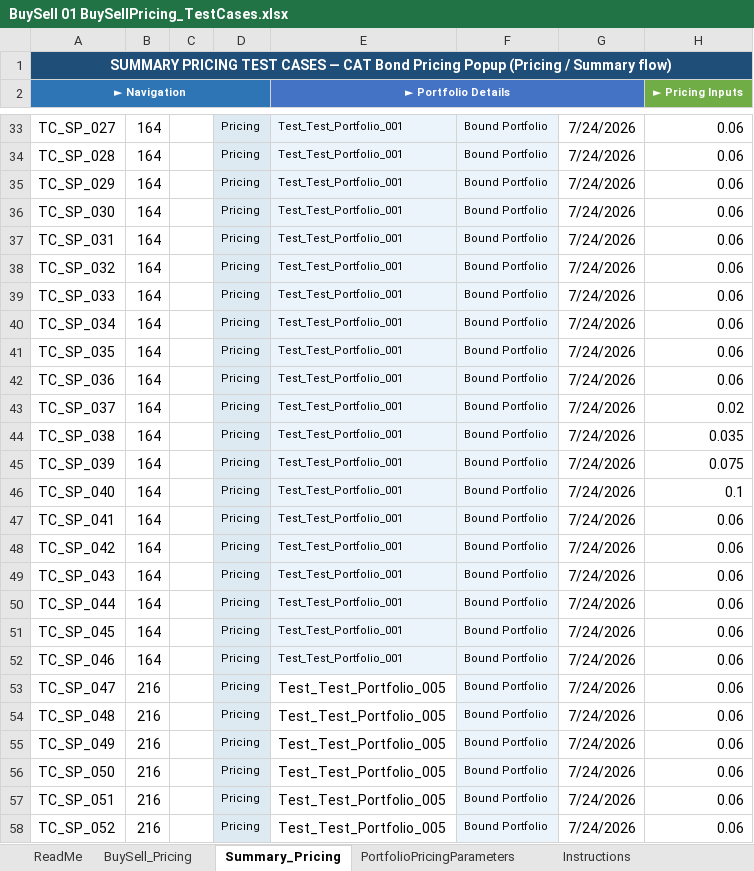
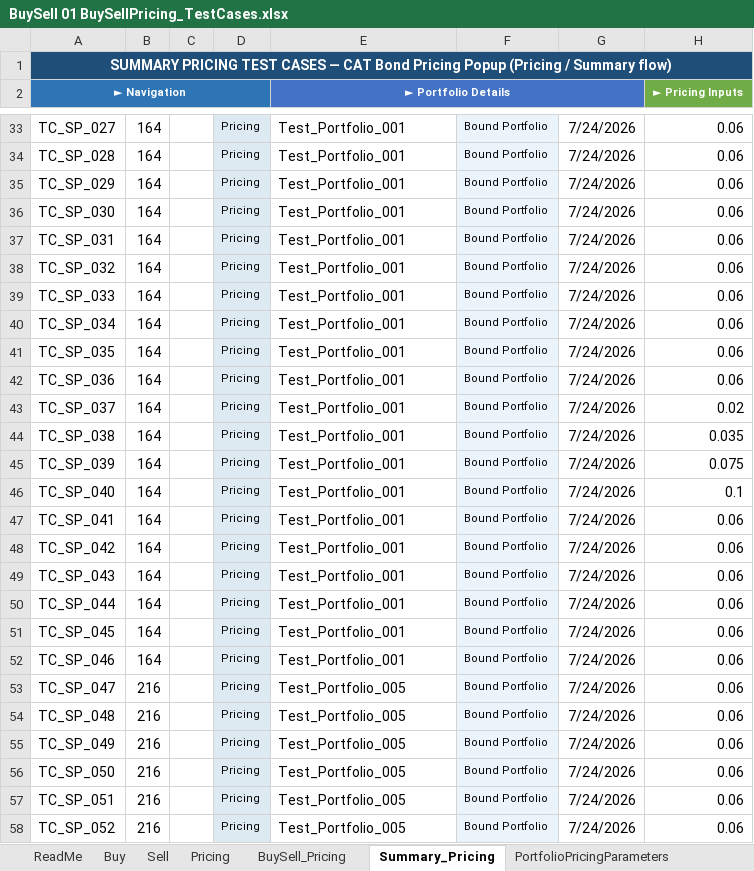
Before and after one commit to SindhuRaghavan01/Tests, an Excel workbook: ReinsurancePortfolio/TestPlans/SupportingData/Template/BuySell 01 BuySellPricing_TestCases.xlsx, sheet Summary_Pricing, drawn as a sheet; only a part is shown, gaps mark what is left out; values as stored, in another font and other column widths than the file's, no borders; the diff covers the shown part only; the diff names each change by its address in the sheet, - before the commit and + after, or states it on an @@ line.

```diff
--- a/ReinsurancePortfolio/TestPlans/SupportingData/Template/BuySell 01 BuySellPricing_TestCases.xlsx (sheet Summary_Pricing)
+++ b/ReinsurancePortfolio/TestPlans/SupportingData/Template/BuySell 01 BuySellPricing_TestCases.xlsx (sheet Summary_Pricing)
@@ sheet tab unhidden: Buy @@
@@ sheet tab unhidden: Sell @@
@@ sheet tab unhidden: Pricing @@
-E33:E52 (► Portfolio Details): Test_Test_Portfolio_001
+E33:E52 (► Portfolio Details): Test_Portfolio_001
-E33:E52 fill: #EBF3FB
+E33:E52 fill: none, text size: larger
-E53:E58 (► Portfolio Details): Test_Test_Portfolio_005
+E53:E58 (► Portfolio Details): Test_Portfolio_005
```
Also changed, not shown: 112 edited cells and cell formats elsewhere in this sheet, sheet BuySell_Pricing.
